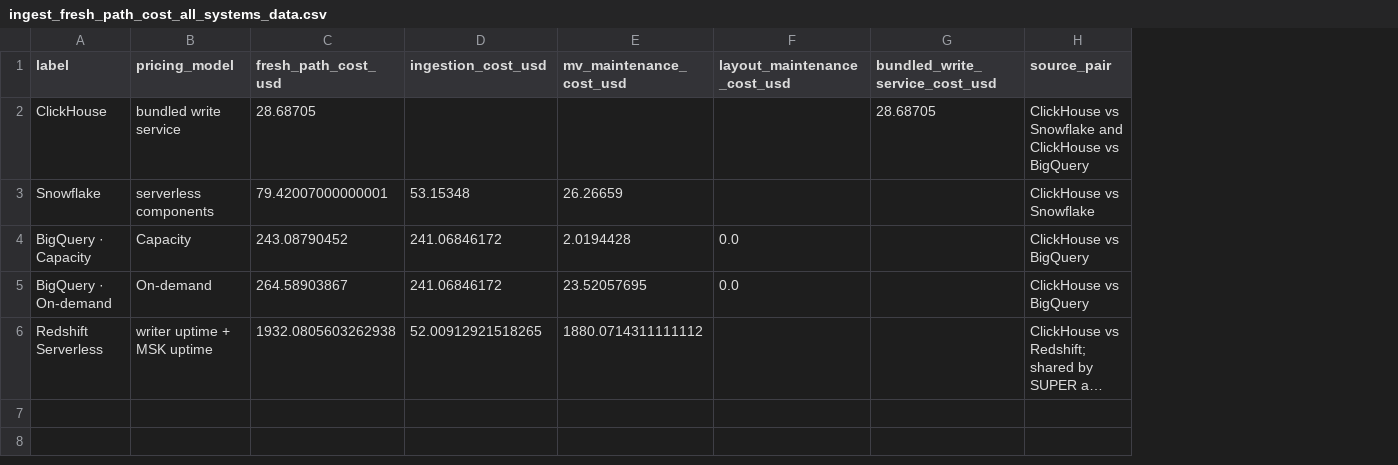
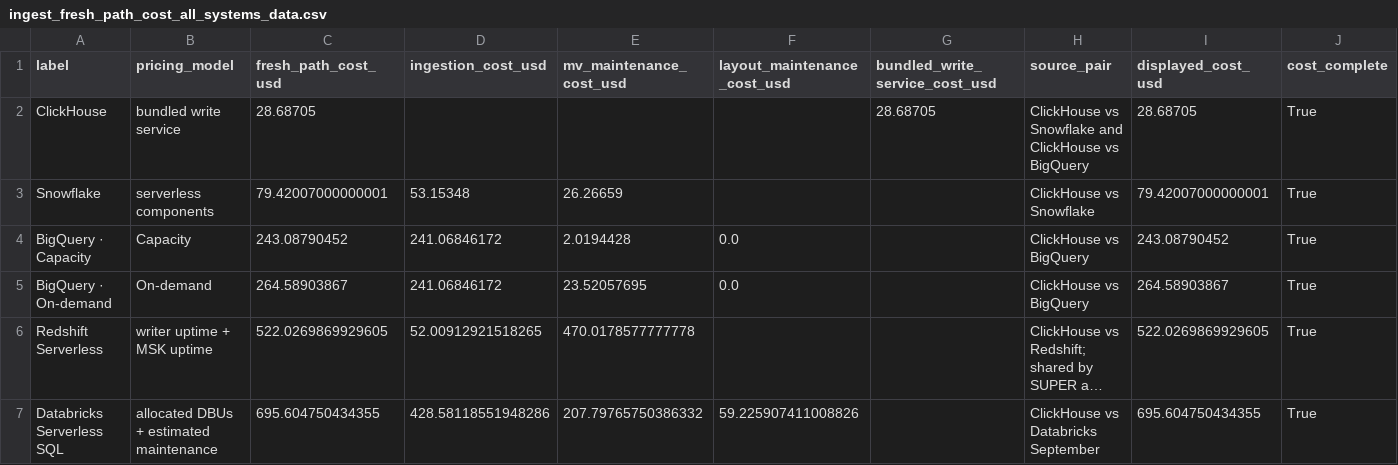
Before and after one commit to ClickHouse/CostBench, a CSV file: full-path-realtime/quotes/global/results/charts/ingest_fresh_path_cost_all_systems_data.csv, drawn as a sheet; long unchanged cells end in …; the diff names each change by its address in the sheet, - before the commit and + after, or states it on an @@ line.

Commit message:
Publish consolidated charts with Databricks and revised Redshift costing

```diff
--- a/full-path-realtime/quotes/global/results/charts/ingest_fresh_path_cost_all_systems_data.csv
+++ b/full-path-realtime/quotes/global/results/charts/ingest_fresh_path_cost_all_systems_data.csv
+column I (displayed_cost_usd), rows 2-6: 28.68705 | 79.42007000000001 | 243.08790452 | 264.58903867 | 522.0269869929605
+column J (cost_complete), rows 2-6: all True
-C6 (fresh_path_cost_usd): 1932.0805603262938
+C6 (fresh_path_cost_usd): 522.0269869929605
-E6 (mv_maintenance_cost_usd): 1880.0714311111112
+E6 (mv_maintenance_cost_usd): 470.0178577777778
+row 7: Databricks Serverless SQL | allocated DBUs + estimated maintenance | 695.604750434355 | 428.58118551948286 | 207.79765750386332 | 59.225907411008826 |  | ClickHouse vs Databricks September | 695.604750434355 | True
```
Also changed, not shown: full-path-realtime/quotes/global/results/charts/full_path_cost_performance_all_systems_data.csv, full-path-realtime/quotes/global/results/charts/full_path_cost_performance_all_systems_wide_data.csv, 51 other files.
